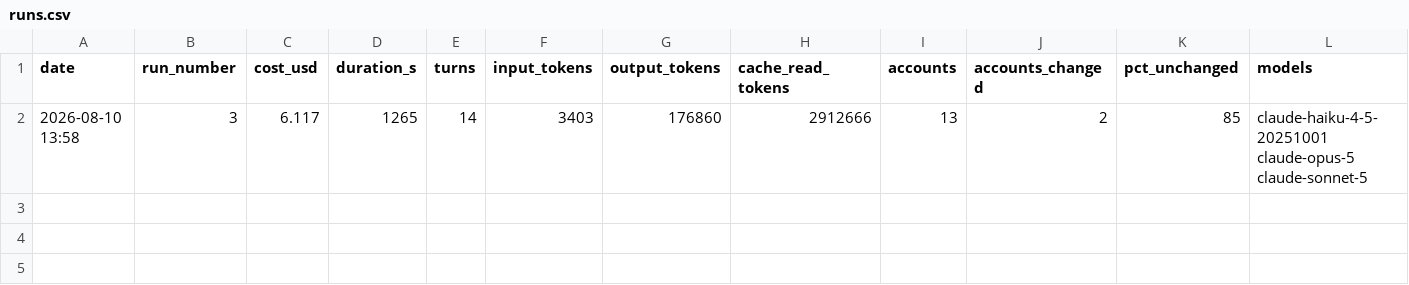
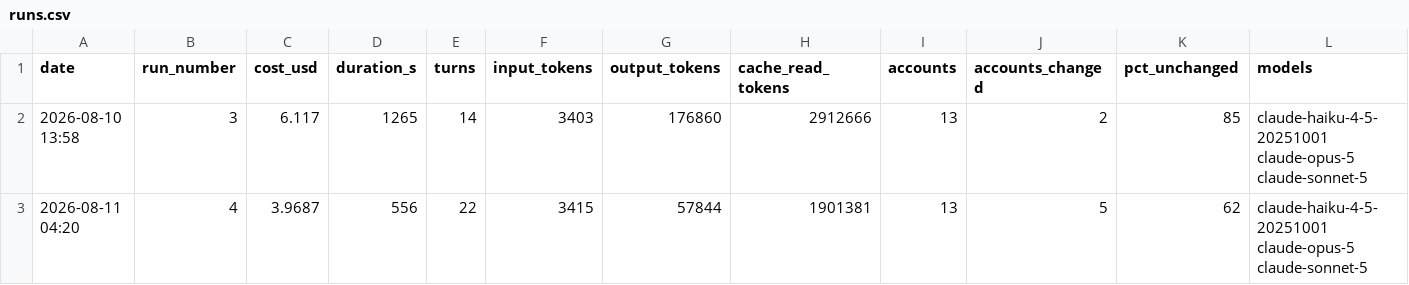
Before and after one commit to StephenRyall/powerverse-cs-agent-tracker, a CSV file: metrics/runs.csv, drawn as a sheet; the diff names each change by its address in the sheet, - before the commit and + after, or states it on an @@ line.

```diff
--- a/metrics/runs.csv
+++ b/metrics/runs.csv
+row 3: 2026-08-11 04:20 | 4 | 3.9687 | 556 | 22 | 3415 | 57844 | 1901381 | 13 | 5 | 62 | claude-haiku-4-5-20251001 claude-opus-5 claude-sonnet-5
```
